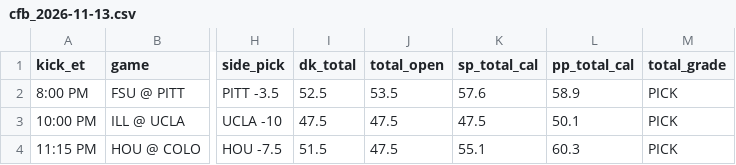
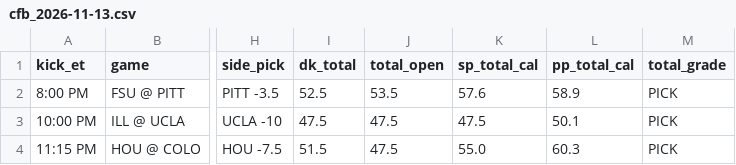
Before and after one commit to tdfarrell/betting-research, a CSV file: data/boards/cfb_2026-11-13.csv, drawn as a sheet; only a part is shown, gaps mark what is left out; the diff names each change by its address in the sheet, - before the commit and + after, or states it on an @@ line.

```diff
--- a/data/boards/cfb_2026-11-13.csv
+++ b/data/boards/cfb_2026-11-13.csv
-K4 (sp_total_cal): 55.1
+K4 (sp_total_cal): 55.0
```
Also changed, not shown: data/grades/screener_picks.csv, data/odds/history_cbb.csv, 44 other files.
